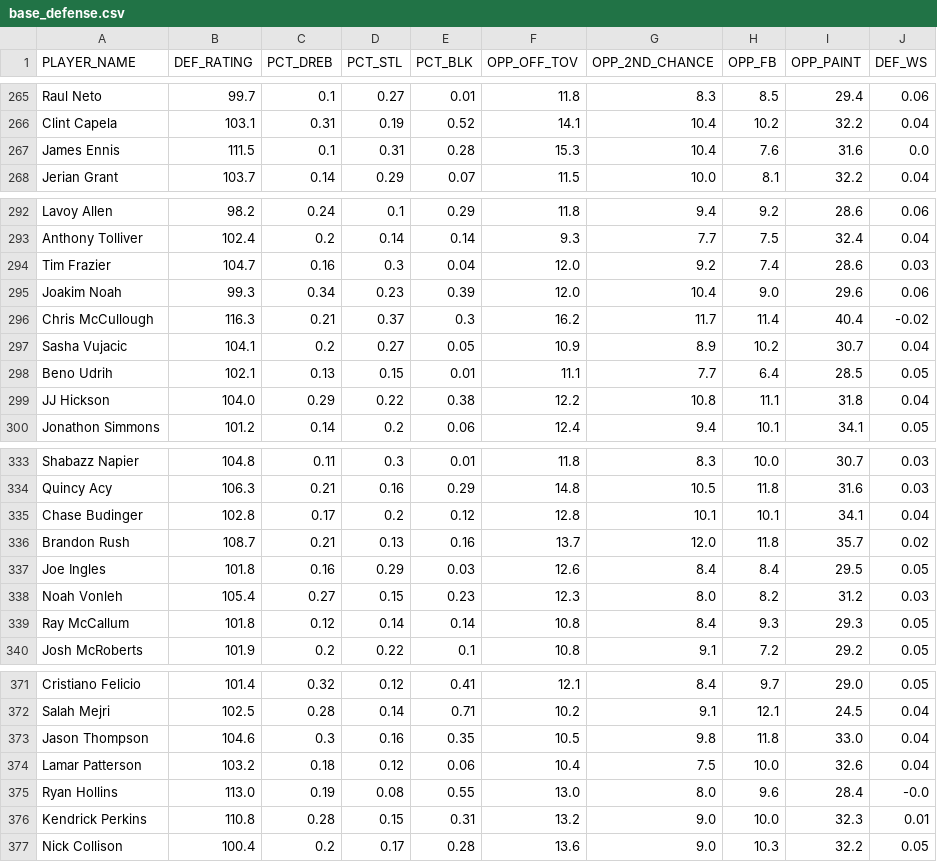
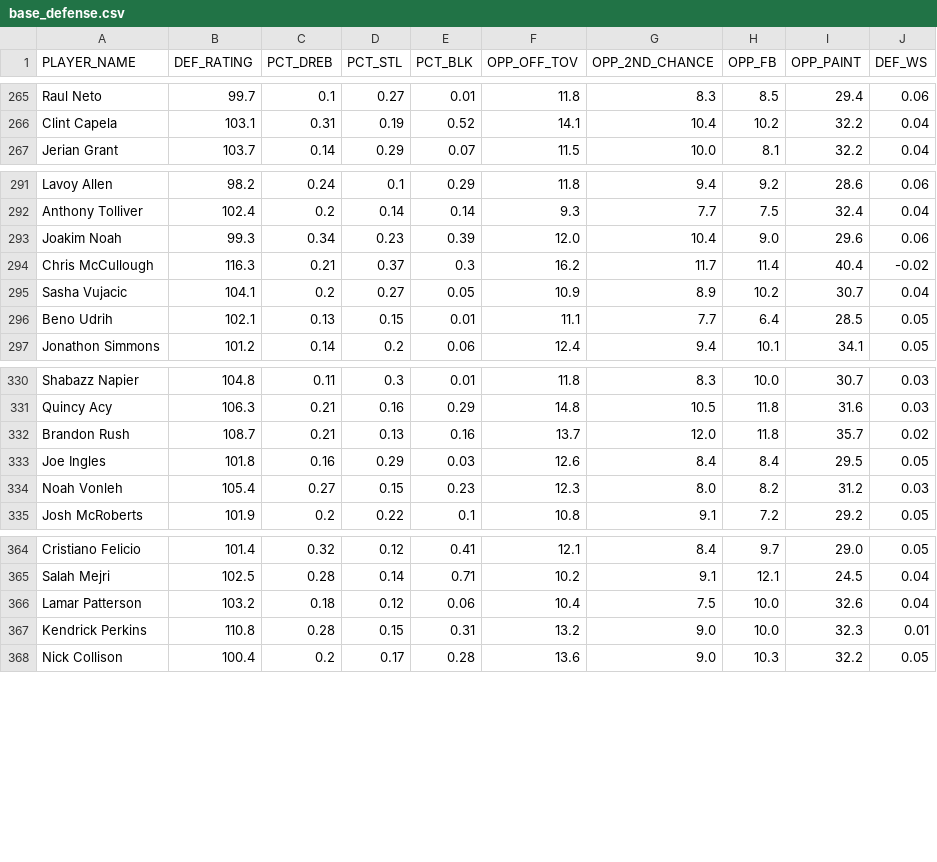
Before and after one commit to chenhang/chenhang.github.io, a CSV file: hupu/players_comparison/data/base_defense.csv, drawn as a sheet; only a part is shown, gaps mark what is left out; the diff covers the shown part only.

Commit message:
ADD more data set

```diff
--- a/hupu/players_comparison/data/base_defense.csv
+++ b/hupu/players_comparison/data/base_defense.csv
@@ -266,3 +266,2 @@ Raul Neto,99.7,0.1,0.27,0.01,11.8,8.3,8.5,29.4,0.06
 Clint Capela,103.1,0.31,0.19,0.52,14.1,10.4,10.2,32.2,0.04
-James Ennis,111.5,0.1,0.31,0.28,15.3,10.4,7.6,31.6,0.0
 Jerian Grant,103.7,0.14,0.29,0.07,11.5,10.0,8.1,32.2,0.04
@@ -293,3 +292,2 @@ Lavoy Allen,98.2,0.24,0.1,0.29,11.8,9.4,9.2,28.6,0.06
 Anthony Tolliver,102.4,0.2,0.14,0.14,9.3,7.7,7.5,32.4,0.04
-Tim Frazier,104.7,0.16,0.3,0.04,12.0,9.2,7.4,28.6,0.03
 Joakim Noah,99.3,0.34,0.23,0.39,12.0,10.4,9.0,29.6,0.06
@@ -298,3 +296,2 @@ Sasha Vujacic,104.1,0.2,0.27,0.05,10.9,8.9,10.2,30.7,0.04
 Beno Udrih,102.1,0.13,0.15,0.01,11.1,7.7,6.4,28.5,0.05
-JJ Hickson,104.0,0.29,0.22,0.38,12.2,10.8,11.1,31.8,0.04
 Jonathon Simmons,101.2,0.14,0.2,0.06,12.4,9.4,10.1,34.1,0.05
@@ -334,3 +331,2 @@ Shabazz Napier,104.8,0.11,0.3,0.01,11.8,8.3,10.0,30.7,0.03
 Quincy Acy,106.3,0.21,0.16,0.29,14.8,10.5,11.8,31.6,0.03
-Chase Budinger,102.8,0.17,0.2,0.12,12.8,10.1,10.1,34.1,0.04
 Brandon Rush,108.7,0.21,0.13,0.16,13.7,12.0,11.8,35.7,0.02
@@ -338,3 +334,2 @@ Joe Ingles,101.8,0.16,0.29,0.03,12.6,8.4,8.4,29.5,0.05
 Noah Vonleh,105.4,0.27,0.15,0.23,12.3,8.0,8.2,31.2,0.03
-Ray McCallum,101.8,0.12,0.14,0.14,10.8,8.4,9.3,29.3,0.05
 Josh McRoberts,101.9,0.2,0.22,0.1,10.8,9.1,7.2,29.2,0.05
@@ -372,5 +365,3 @@ Cristiano Felicio,101.4,0.32,0.12,0.41,12.1,8.4,9.7,29.0,0.05
 Salah Mejri,102.5,0.28,0.14,0.71,10.2,9.1,12.1,24.5,0.04
-Jason Thompson,104.6,0.3,0.16,0.35,10.5,9.8,11.8,33.0,0.04
 Lamar Patterson,103.2,0.18,0.12,0.06,10.4,7.5,10.0,32.6,0.04
-Ryan Hollins,113.0,0.19,0.08,0.55,13.0,8.0,9.6,28.4,-0.0
 Kendrick Perkins,110.8,0.28,0.15,0.31,13.2,9.0,10.0,32.3,0.01
```
Also changed, not shown: 2 removed rows elsewhere in this file, hupu/players_comparison/data/base_per_36.csv, hupu/players_comparison/data/defender_range_out.csv, 9 other files.
